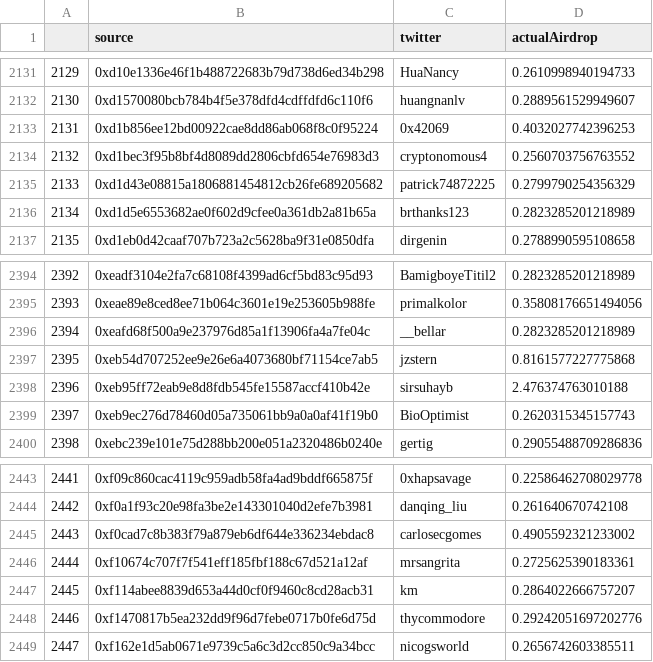
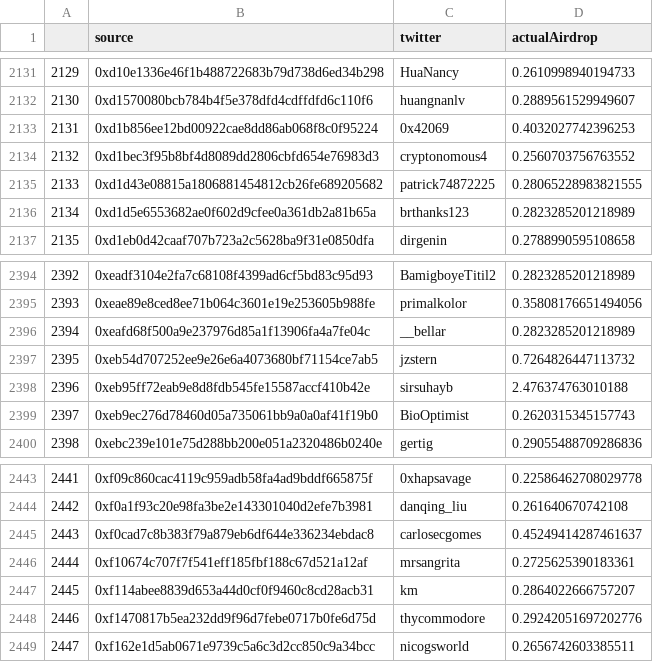
Before and after one commit to andrewhong5297/mirror_social_drop, a CSV file: main_datasets/mirror_finalAirdrop.csv, drawn as a sheet; only a part is shown, gaps mark what is left out; the diff covers the shown part only.

```diff
--- a/main_datasets/mirror_finalAirdrop.csv
+++ b/main_datasets/mirror_finalAirdrop.csv
@@ -2134,3 +2134,3 @@
 2132,0xd1bec3f95b8bf4d8089dd2806cbfd654e76983d3,cryptonomous4,0.2560703756763552
-2133,0xd1d43e08815a1806881454812cb26fe689205682,patrick74872225,0.2799790254356329
+2133,0xd1d43e08815a1806881454812cb26fe689205682,patrick74872225,0.28065228983821555
 2134,0xd1d5e6553682ae0f602d9cfee0a361db2a81b65a,brthanks123,0.2823285201218989
@@ -2396,3 +2396,3 @@
 2394,0xeafd68f500a9e237976d85a1f13906fa4a7fe04c,__bellar,0.2823285201218989
-2395,0xeb54d707252ee9e26e6a4073680bf71154ce7ab5,jzstern,0.8161577227775868
+2395,0xeb54d707252ee9e26e6a4073680bf71154ce7ab5,jzstern,0.7264826447113732
 2396,0xeb95ff72eab9e8d8fdb545fe15587accf410b42e,sirsuhayb,2.476374763010188
@@ -2444,3 +2444,3 @@
 2442,0xf0a1f93c20e98fa3be2e143301040d2efe7b3981,danqing_liu,0.261640670742108
-2443,0xf0cad7c8b383f79a879eb6df644e336234ebdac8,carlosecgomes,0.4905592321233002
+2443,0xf0cad7c8b383f79a879eb6df644e336234ebdac8,carlosecgomes,0.45249414287461637
 2444,0xf10674c707f7f541eff185fbf188c67d521a12af,mrsangrita,0.2725625390183361
```
Also changed, not shown: 5 edited cells elsewhere in this file, main_datasets/mirror_supplied/Editions.csv, 4 other files.
